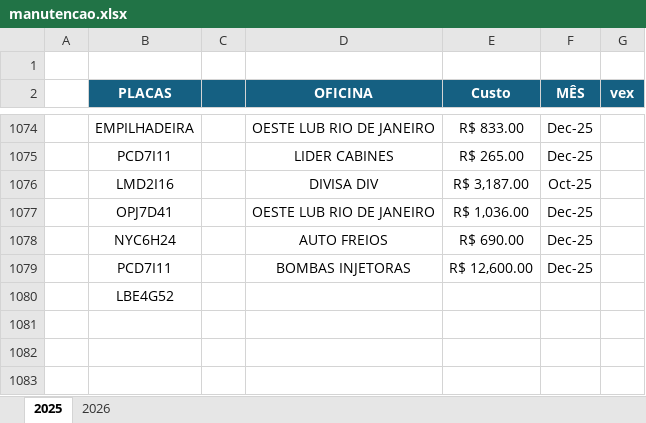
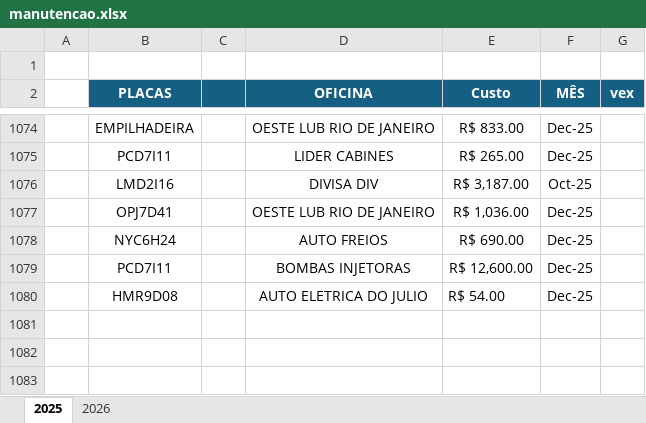
Before and after one commit to jhonnyoraculos/dashboard, an Excel workbook: data/manutencao.xlsx, sheet 2025, drawn as a sheet; only a part is shown, gaps mark what is left out; values as stored, in another font and other column widths than the file's, no borders; removed rows and columns are numbered as before the commit, all else as after; the diff names each change by its address in the sheet, - before the commit and + after, or states it on an @@ line.

```diff
--- a/data/manutencao.xlsx (sheet 2025)
+++ b/data/manutencao.xlsx (sheet 2025)
-row 1080:  | LBE4G52
+row 1080:  | HMR9D08 |  | AUTO ELETRICA DO JULIO | R$ 54.00 | Dec-25
```
Also changed, not shown: sheet 2026, data/combustivel.xlsx, data/reserva de hoteis.xlsx, 5 other files.
